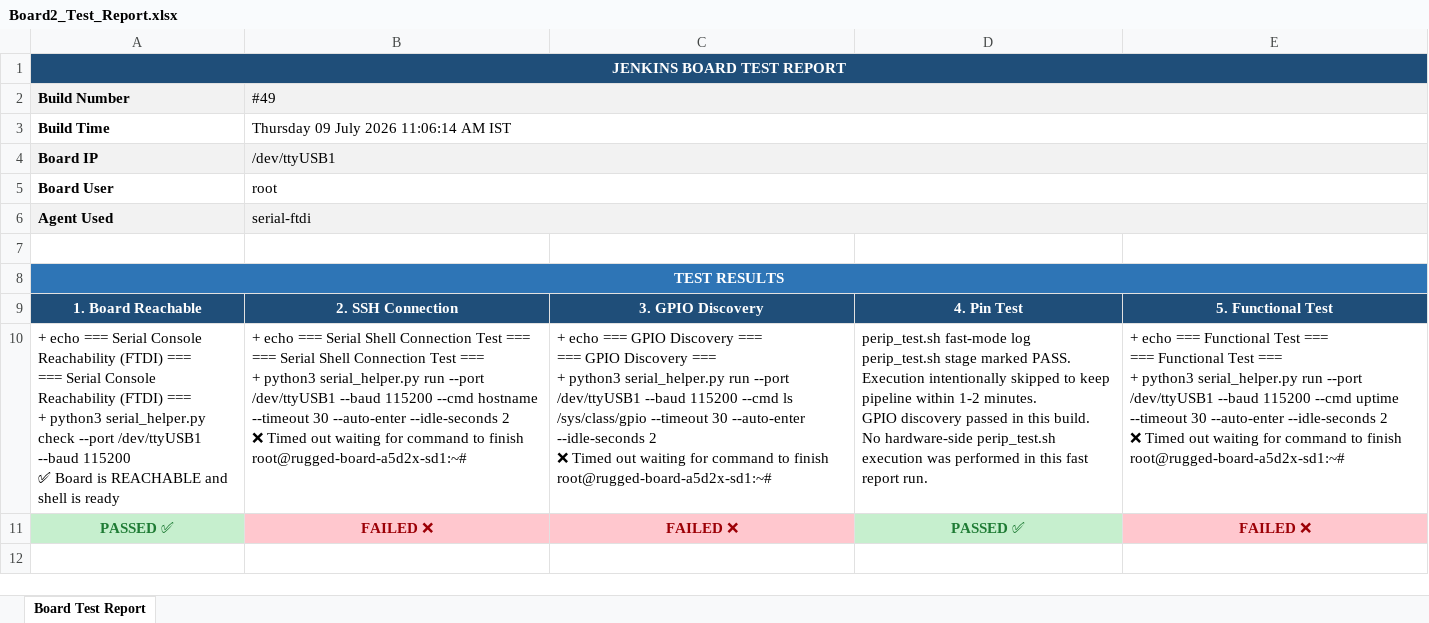
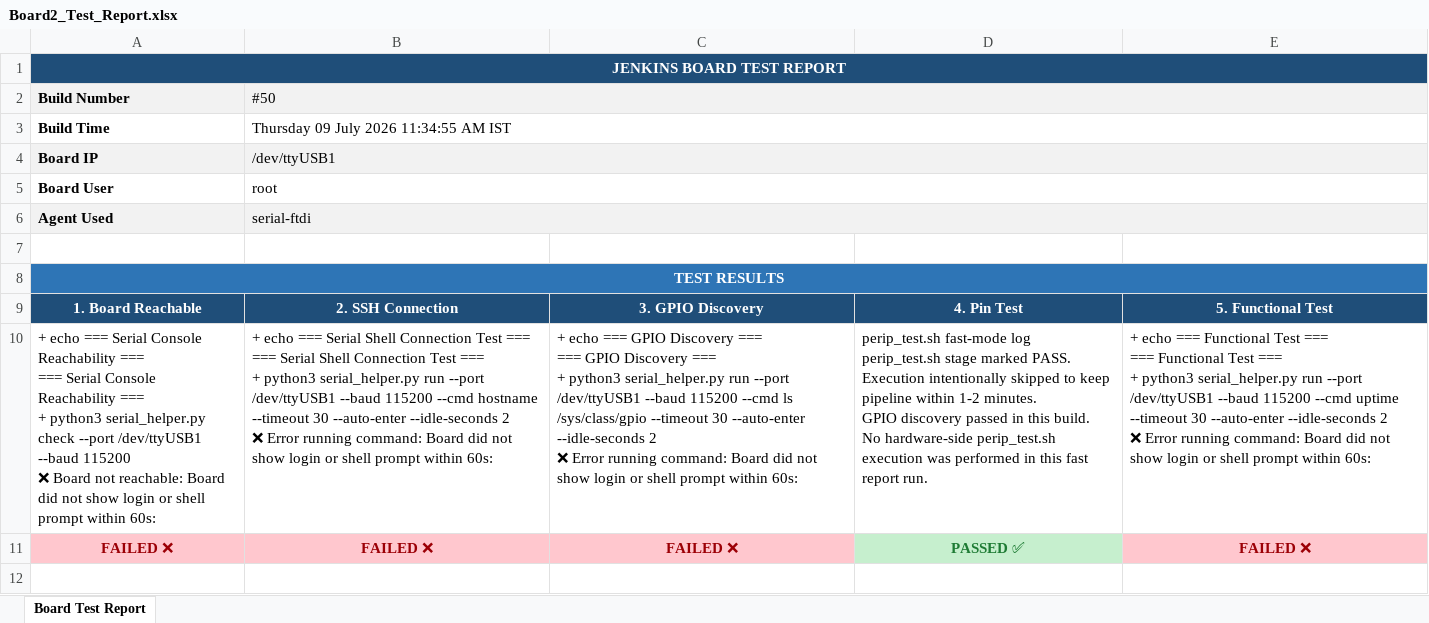
Before and after one commit to Shivaguru-crypto/jenkins-demo, an Excel workbook: test-reports/Board2_Test_Report.xlsx, sheet Board Test Report, drawn as a sheet; only a part is shown; values as stored, in another font and other column widths than the file's, no borders; ↵ is a line break in a cell; the diff names each change by its address in the sheet, - before the commit and + after, or states it on an @@ line.

Commit message:
📊 Build #50 — Fast Board Report FAILURE

```diff
--- a/test-reports/Board2_Test_Report.xlsx (sheet Board Test Report)
+++ b/test-reports/Board2_Test_Report.xlsx (sheet Board Test Report)
-B2: #49
+B2: #50
-B3 (#50): Thursday 09 July 2026 11:06:14 AM IST
+B3 (#50): Thursday 09 July 2026 11:34:55 AM IST
-A10 (Build Number): …Console Reachability (FTDI) === ↵ === Serial Console Reachability (FTDI) === ↵ + python3 serial_helper.py check --port /dev/ttyUSB1 --baud 115200 ↵ ✅ Board is REACHABLE and shell is ready
+A10 (Build Number): …Console Reachability === ↵ === Serial Console Reachability === ↵ + python3 serial_helper.py check --port /dev/ttyUSB1 --baud 115200 ↵ ❌ Board not reachable: Board did not show login or shell prompt within 60s:
-B10 (#50): …2 ↵ ❌ Timed out waiting for command to finish ↵ root@rugged-board-a5d2x-sd1:~#
+B10 (#50): …2 ↵ ❌ Error running command: Board did not show login or shell prompt within 60s:
-C10: …2 ↵ ❌ Timed out waiting for command to finish ↵ root@rugged-board-a5d2x-sd1:~#
+C10: …2 ↵ ❌ Error running command: Board did not show login or shell prompt within 60s:
-E10: …2 ↵ ❌ Timed out waiting for command to finish ↵ root@rugged-board-a5d2x-sd1:~#
+E10: …2 ↵ ❌ Error running command: Board did not show login or shell prompt within 60s:
-A11 (Build Number): PASSED ✅
+A11 (Build Number): FAILED ❌
@@ A11 fill: #C6EFCE → #FFC7CE, text colour: #1E7B34 → #9C0006 @@
```
Also changed, not shown: test-reports/Board1_Test_Report.xlsx.
